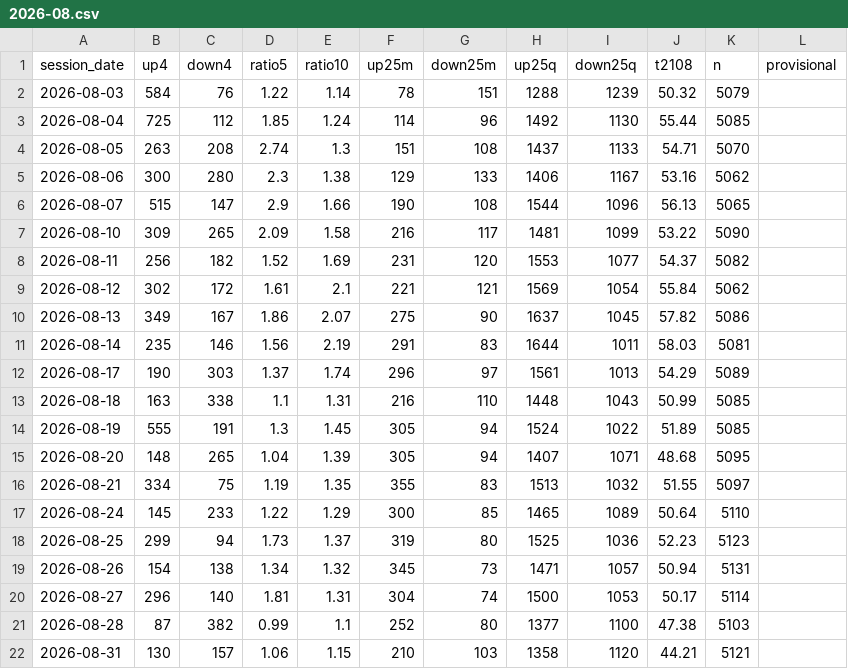
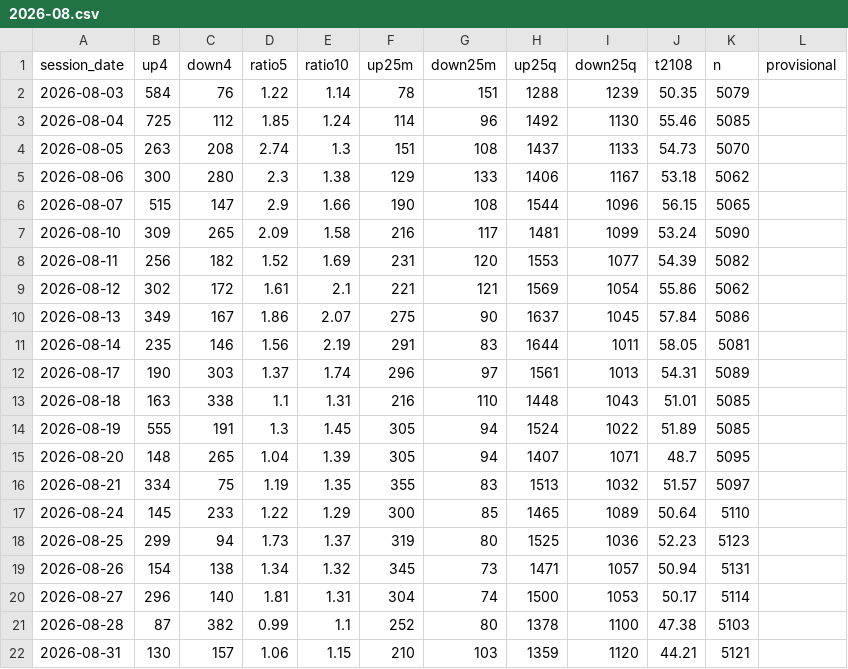
Before and after one commit to TheMrTBO/market-monitor, a CSV file: breadth_own_daily/2026/2026-08.csv, drawn as a sheet.

```diff
--- a/breadth_own_daily/2026/2026-08.csv
+++ b/breadth_own_daily/2026/2026-08.csv
@@ -1,17 +1,17 @@
 session_date,up4,down4,ratio5,ratio10,up25m,down25m,up25q,down25q,t2108,n,provisional
-2026-08-03,584,76,1.22,1.14,78,151,1288,1239,50.32,5079,
-2026-08-04,725,112,1.85,1.24,114,96,1492,1130,55.44,5085,
-2026-08-05,263,208,2.74,1.3,151,108,1437,1133,54.71,5070,
-2026-08-06,300,280,2.3,1.38,129,133,1406,1167,53.16,5062,
-2026-08-07,515,147,2.9,1.66,190,108,1544,1096,56.13,5065,
-2026-08-10,309,265,2.09,1.58,216,117,1481,1099,53.22,5090,
-2026-08-11,256,182,1.52,1.69,231,120,1553,1077,54.37,5082,
-2026-08-12,302,172,1.61,2.1,221,121,1569,1054,55.84,5062,
-2026-08-13,349,167,1.86,2.07,275,90,1637,1045,57.82,5086,
-2026-08-14,235,146,1.56,2.19,291,83,1644,1011,58.03,5081,
-2026-08-17,190,303,1.37,1.74,296,97,1561,1013,54.29,5089,
-2026-08-18,163,338,1.1,1.31,216,110,1448,1043,50.99,5085,
+2026-08-03,584,76,1.22,1.14,78,151,1288,1239,50.35,5079,
+2026-08-04,725,112,1.85,1.24,114,96,1492,1130,55.46,5085,
+2026-08-05,263,208,2.74,1.3,151,108,1437,1133,54.73,5070,
+2026-08-06,300,280,2.3,1.38,129,133,1406,1167,53.18,5062,
+2026-08-07,515,147,2.9,1.66,190,108,1544,1096,56.15,5065,
+2026-08-10,309,265,2.09,1.58,216,117,1481,1099,53.24,5090,
+2026-08-11,256,182,1.52,1.69,231,120,1553,1077,54.39,5082,
+2026-08-12,302,172,1.61,2.1,221,121,1569,1054,55.86,5062,
+2026-08-13,349,167,1.86,2.07,275,90,1637,1045,57.84,5086,
+2026-08-14,235,146,1.56,2.19,291,83,1644,1011,58.05,5081,
+2026-08-17,190,303,1.37,1.74,296,97,1561,1013,54.31,5089,
+2026-08-18,163,338,1.1,1.31,216,110,1448,1043,51.01,5085,
 2026-08-19,555,191,1.3,1.45,305,94,1524,1022,51.89,5085,
-2026-08-20,148,265,1.04,1.39,305,94,1407,1071,48.68,5095,
-2026-08-21,334,75,1.19,1.35,355,83,1513,1032,51.55,5097,
+2026-08-20,148,265,1.04,1.39,305,94,1407,1071,48.7,5095,
+2026-08-21,334,75,1.19,1.35,355,83,1513,1032,51.57,5097,
 2026-08-24,145,233,1.22,1.29,300,85,1465,1089,50.64,5110,
@@ -20,3 +20,3 @@ session_date,up4,down4,ratio5,ratio10,up25m,down25m,up25q,down25q,t2108,n,provis
 2026-08-27,296,140,1.81,1.31,304,74,1500,1053,50.17,5114,
-2026-08-28,87,382,0.99,1.1,252,80,1377,1100,47.38,5103,
-2026-08-31,130,157,1.06,1.15,210,103,1358,1120,44.21,5121,
+2026-08-28,87,382,0.99,1.1,252,80,1378,1100,47.38,5103,
+2026-08-31,130,157,1.06,1.15,210,103,1359,1120,44.21,5121,
```
Also changed, not shown: breadth_own_daily/2026/2026-07.csv, postmarket_scan/2026/2026-11-19.csv, 5 other files.
